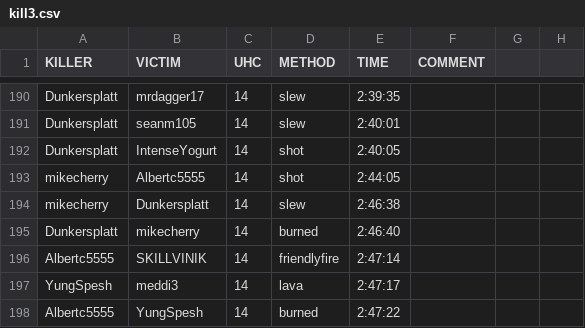
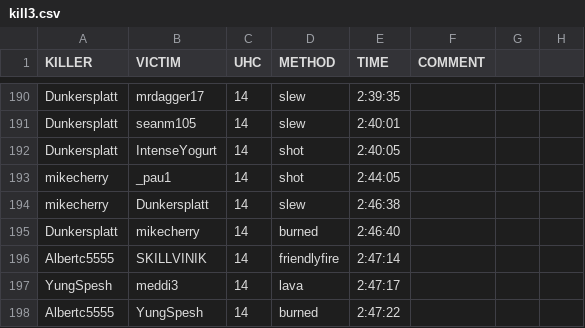
Before and after one commit to jrcolonial98/uhcmgr, a CSV file: src/load/kill3.csv, drawn as a sheet; only a part is shown, gaps mark what is left out.

```diff
--- a/src/load/kill3.csv
+++ b/src/load/kill3.csv
@@ -192,3 +192,3 @@ Dunkersplatt,seanm105,14,slew,2:40:01,,,
 Dunkersplatt,IntenseYogurt,14,shot,2:40:05,,,
-mikecherry,Albertc5555,14,shot,2:44:05,,,
+mikecherry,_pau1,14,shot,2:44:05,,,
 mikecherry,Dunkersplatt,14,slew,2:46:38,,,
```
Also changed, not shown: src/load/registration3.csv, 5 other files.
